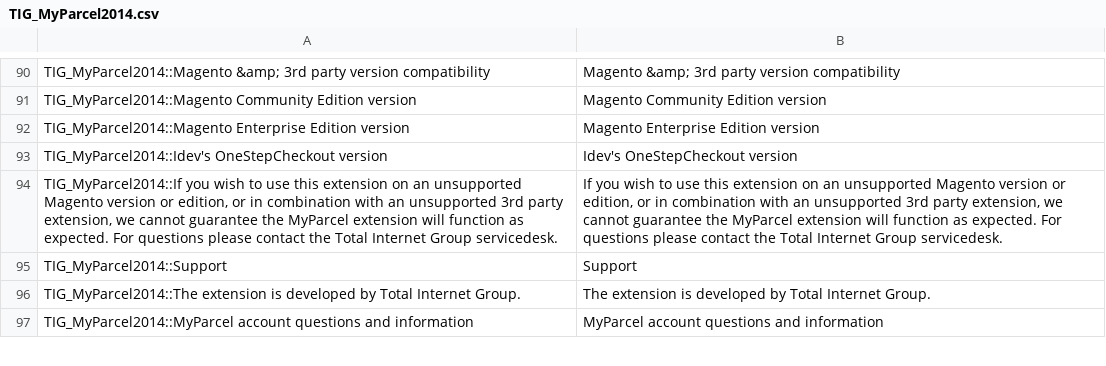
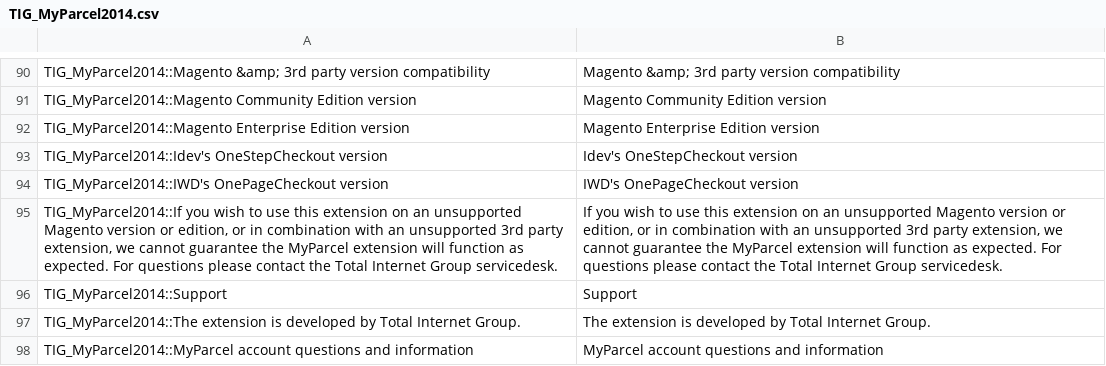
Before and after one commit to myparcelnl/magento1-End-of-life, a CSV file: app/locale/en_US/TIG_MyParcel2014.csv, drawn as a sheet; only a part is shown, gaps mark what is left out; the diff names each change by its address in the sheet, - before the commit and + after, or states it on an @@ line.

```diff
--- a/app/locale/en_US/TIG_MyParcel2014.csv
+++ b/app/locale/en_US/TIG_MyParcel2014.csv
+row 94: TIG_MyParcel2014::IWD's OnePageCheckout version | IWD's OnePageCheckout version
```
Also changed, not shown: app/locale/nl_NL/TIG_MyParcel2014.csv, 6 other files.
